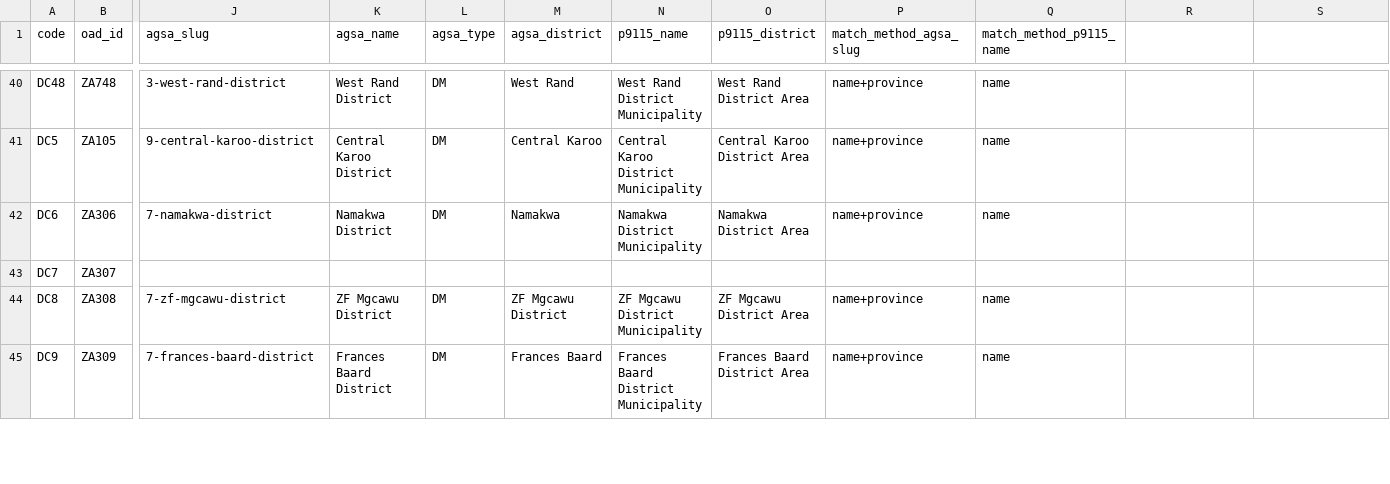
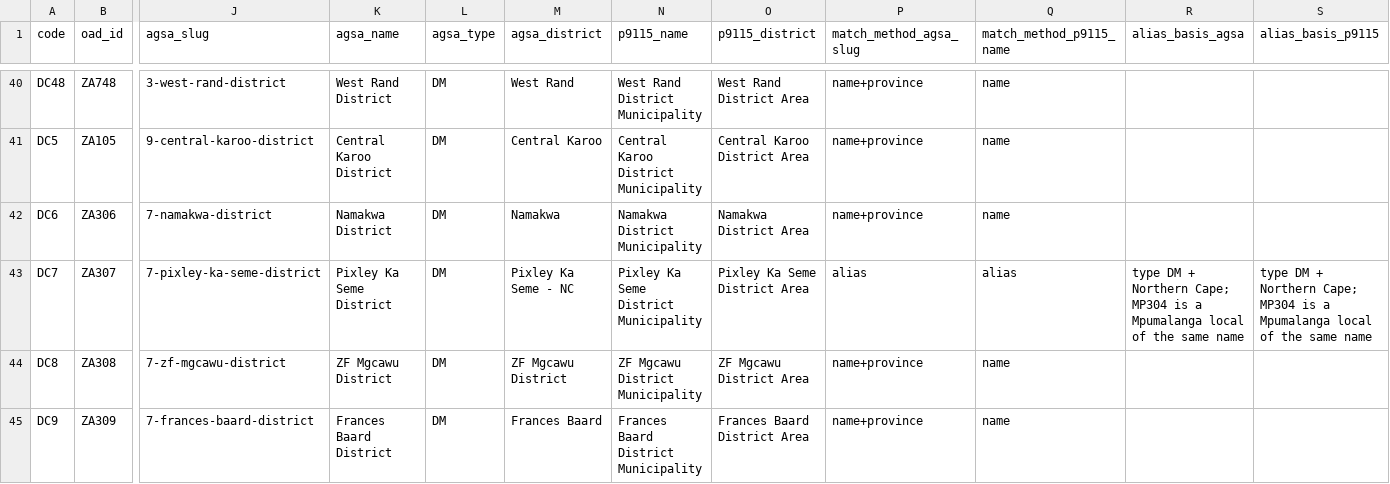
Before and after one commit to realtimshady16/sa-open-data, a CSV file: datasets/crosswalk/crosswalk.csv, drawn as a sheet; only a part is shown, gaps mark what is left out; the diff covers the shown part only; the diff names each change by its address in the sheet, - before the commit and + after, or states it on an @@ line.

Commit message:
Crosswalk to full coverage, and a plain-language layer on the local view
Crosswalk: AGSA and P9115 now both 257/257. Three normalisation bugs fixed
(hyphens deleted instead of spaced, accents deleted instead of folded, candidate
lists not de-duplicated) plus district names sourced from both naming schemes so
pre-2014 district names stop blocking elimination. Nine explicit aliases, each
with a stored basis; a stale alias warns instead of rotting.

Site: a key page explaining the three municipality types, every audit verdict and
every money number in plain language, plus captions on every card and a gloss on
each verdict row. Largest party is stated as 'not necessarily who governs'.

```diff
--- a/datasets/crosswalk/crosswalk.csv
+++ b/datasets/crosswalk/crosswalk.csv
-R1: (empty)
+R1: alias_basis_agsa
-S1: (empty)
+S1: alias_basis_p9115
-J43 (agsa_slug): (empty)
+J43 (agsa_slug): 7-pixley-ka-seme-district
-K43 (agsa_name): (empty)
+K43 (agsa_name): Pixley Ka Seme District
-L43 (agsa_type): (empty)
+L43 (agsa_type): DM
-M43 (agsa_district): (empty)
+M43 (agsa_district): Pixley Ka Seme - NC
-N43 (p9115_name): (empty)
+N43 (p9115_name): Pixley Ka Seme District Municipality
-O43 (p9115_district): (empty)
+O43 (p9115_district): Pixley Ka Seme District Area
-P43 (match_method_agsa_slug): (empty)
+P43 (match_method_agsa_slug): alias
-Q43 (match_method_p9115_name): (empty)
+Q43 (match_method_p9115_name): alias
-R43 (alias_basis_agsa): (empty)
+R43 (alias_basis_agsa): type DM + Northern Cape; MP304 is a Mpumalanga local of the same name
-S43 (alias_basis_p9115): (empty)
+S43 (alias_basis_p9115): type DM + Northern Cape; MP304 is a Mpumalanga local of the same name
```
Also changed, not shown: 66 edited cells elsewhere in this file, 4 other files.
